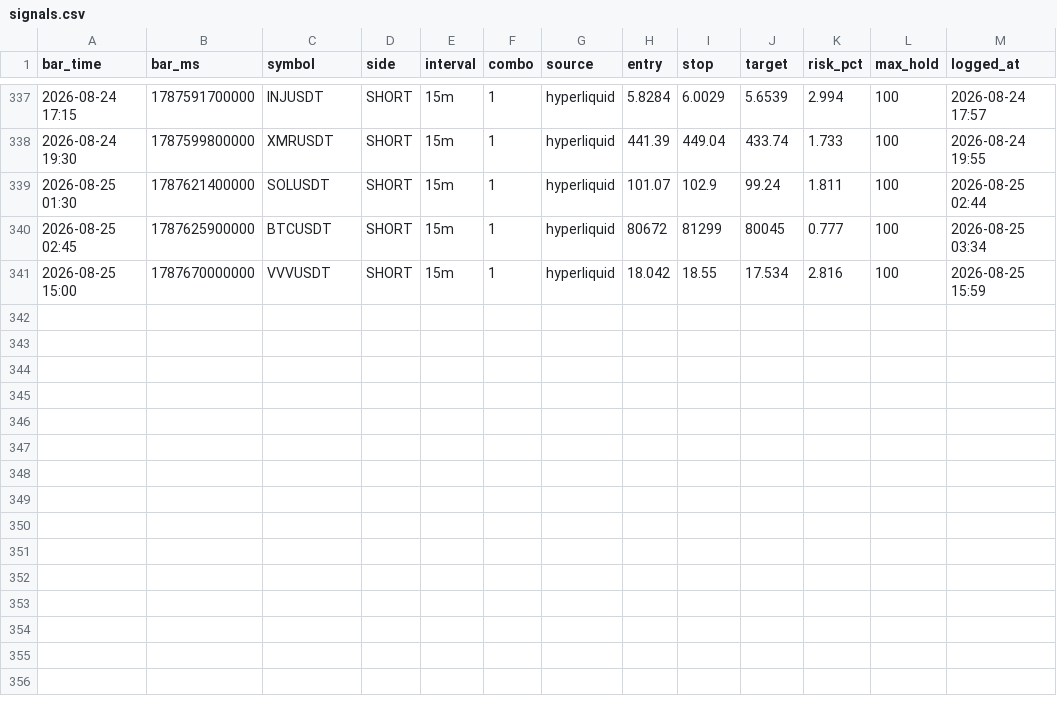
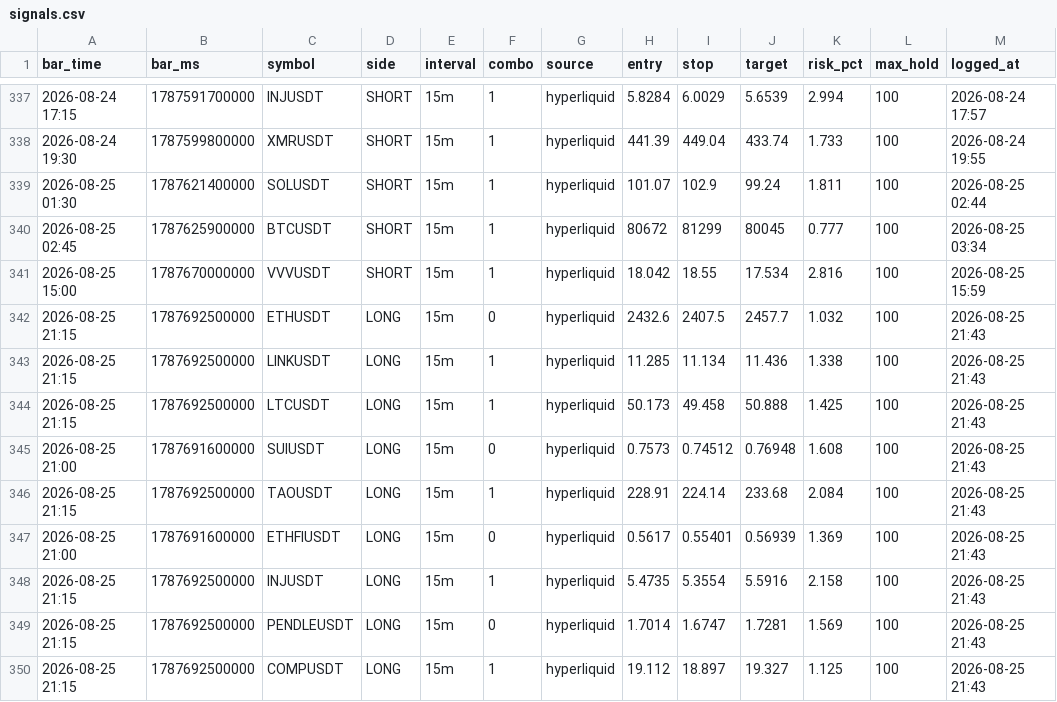
Before and after one commit to igore4eek/oz-scanner, a CSV file: signals.csv, drawn as a sheet; only a part is shown, gaps mark what is left out.

```diff
--- a/signals.csv
+++ b/signals.csv
@@ -341 +341,10 @@ bar_time,bar_ms,symbol,side,interval,combo,source,entry,stop,target,risk_pct,max
 2026-08-25 15:00,1787670000000,VVVUSDT,SHORT,15m,1,hyperliquid,18.042,18.55,17.534,2.816,100,2026-08-25 15:59
+2026-08-25 21:15,1787692500000,ETHUSDT,LONG,15m,0,hyperliquid,2432.6,2407.5,2457.7,1.032,100,2026-08-25 21:43
+2026-08-25 21:15,1787692500000,LINKUSDT,LONG,15m,1,hyperliquid,11.285,11.134,11.436,1.338,100,2026-08-25 21:43
+2026-08-25 21:15,1787692500000,LTCUSDT,LONG,15m,1,hyperliquid,50.173,49.458,50.888,1.425,100,2026-08-25 21:43
+2026-08-25 21:00,1787691600000,SUIUSDT,LONG,15m,0,hyperliquid,0.7573,0.74512,0.76948,1.608,100,2026-08-25 21:43
+2026-08-25 21:15,1787692500000,TAOUSDT,LONG,15m,1,hyperliquid,228.91,224.14,233.68,2.084,100,2026-08-25 21:43
+2026-08-25 21:00,1787691600000,ETHFIUSDT,LONG,15m,0,hyperliquid,0.5617,0.55401,0.56939,1.369,100,2026-08-25 21:43
+2026-08-25 21:15,1787692500000,INJUSDT,LONG,15m,1,hyperliquid,5.4735,5.3554,5.5916,2.158,100,2026-08-25 21:43
+2026-08-25 21:15,1787692500000,PENDLEUSDT,LONG,15m,0,hyperliquid,1.7014,1.6747,1.7281,1.569,100,2026-08-25 21:43
+2026-08-25 21:15,1787692500000,COMPUSDT,LONG,15m,1,hyperliquid,19.112,18.897,19.327,1.125,100,2026-08-25 21:43
```
Also changed, not shown: 1 other file.
